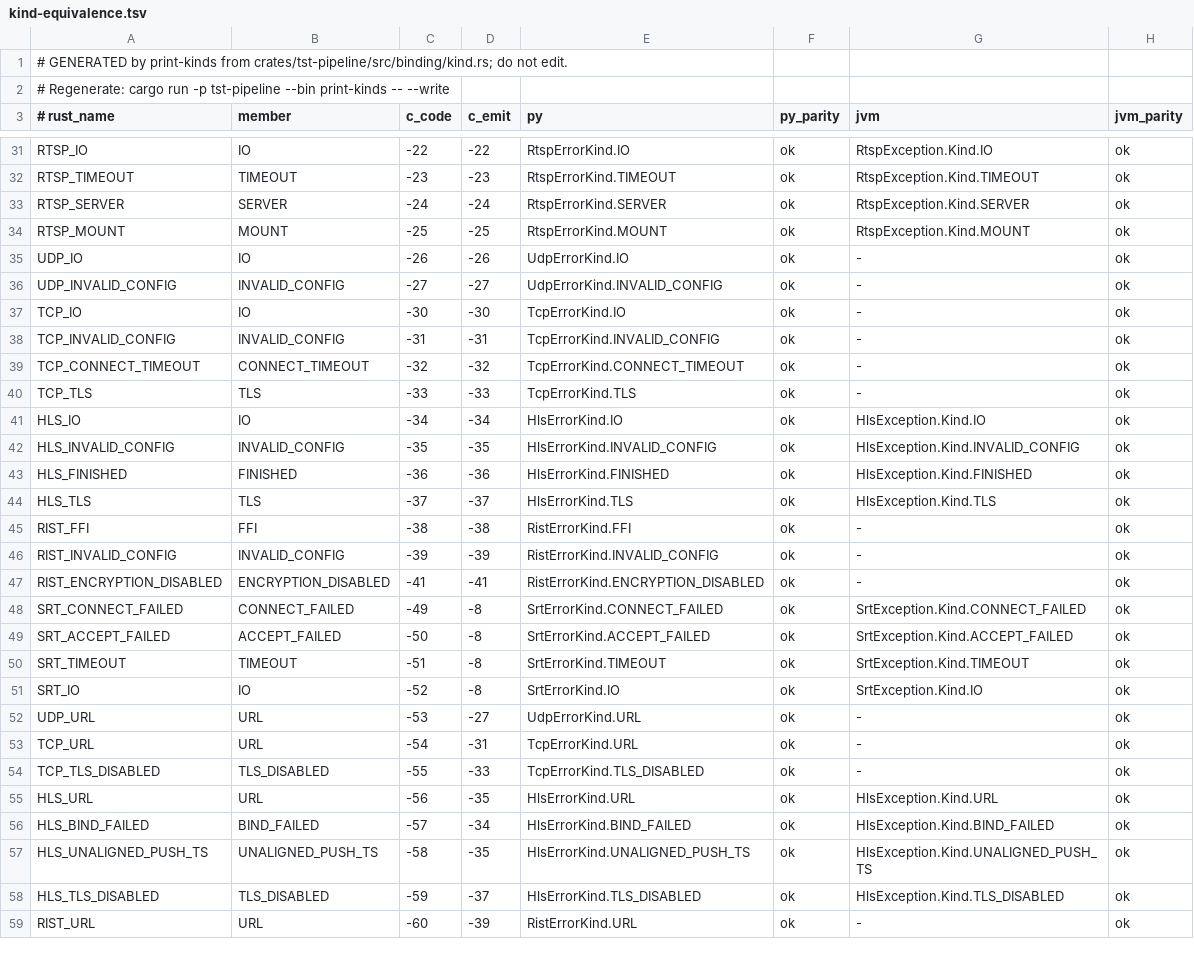
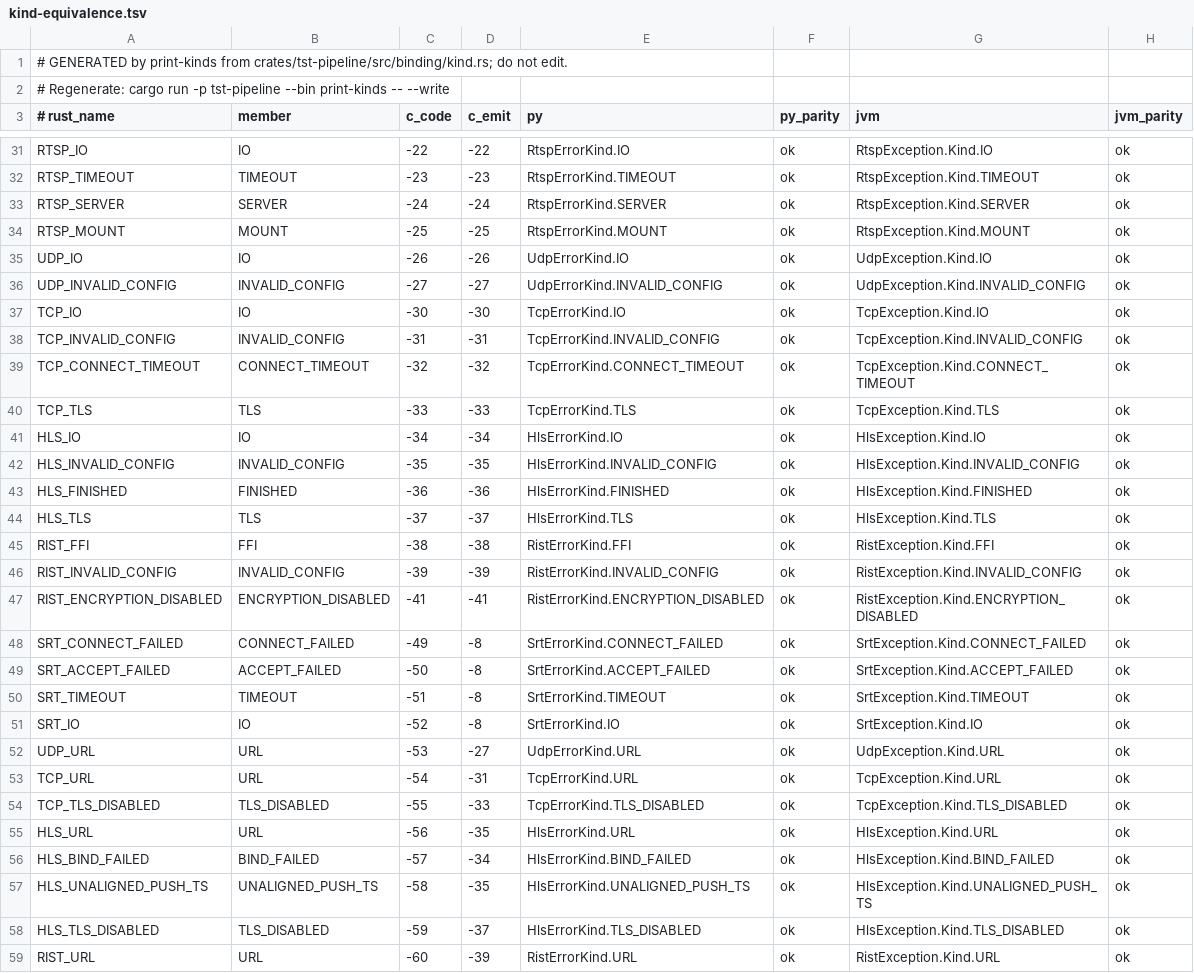
Before and after one commit to aklofas/ts-transformer, a TSV file: scripts/ratchets/kind-equivalence.tsv, drawn as a sheet; only a part is shown, gaps mark what is left out; the diff covers the shown part only.

Commit message:
tst-jni: org.tstrans.shells — one class per shell; udp, tcp and rist reach the JVM
The shells hold a type-erased transport from the transport crates' openers and throw through the domain in their snapshot. tst-jni gains tst-udp, tst-tcp and tst-rist, the jar workflow gains librist's meson/ninja/pkg-config prerequisites, and Udp/Tcp/RistException are generated from the kind table like the other nine.

```diff
--- a/scripts/ratchets/kind-equivalence.tsv
+++ b/scripts/ratchets/kind-equivalence.tsv
@@ -34,8 +34,8 @@ RTSP_SERVER	SERVER	-24	-24	RtspErrorKind.SERVER	ok	RtspException.Kind.SERVER	ok
 RTSP_MOUNT	MOUNT	-25	-25	RtspErrorKind.MOUNT	ok	RtspException.Kind.MOUNT	ok
-UDP_IO	IO	-26	-26	UdpErrorKind.IO	ok	-	ok
-UDP_INVALID_CONFIG	INVALID_CONFIG	-27	-27	UdpErrorKind.INVALID_CONFIG	ok	-	ok
-TCP_IO	IO	-30	-30	TcpErrorKind.IO	ok	-	ok
-TCP_INVALID_CONFIG	INVALID_CONFIG	-31	-31	TcpErrorKind.INVALID_CONFIG	ok	-	ok
-TCP_CONNECT_TIMEOUT	CONNECT_TIMEOUT	-32	-32	TcpErrorKind.CONNECT_TIMEOUT	ok	-	ok
-TCP_TLS	TLS	-33	-33	TcpErrorKind.TLS	ok	-	ok
+UDP_IO	IO	-26	-26	UdpErrorKind.IO	ok	UdpException.Kind.IO	ok
+UDP_INVALID_CONFIG	INVALID_CONFIG	-27	-27	UdpErrorKind.INVALID_CONFIG	ok	UdpException.Kind.INVALID_CONFIG	ok
+TCP_IO	IO	-30	-30	TcpErrorKind.IO	ok	TcpException.Kind.IO	ok
+TCP_INVALID_CONFIG	INVALID_CONFIG	-31	-31	TcpErrorKind.INVALID_CONFIG	ok	TcpException.Kind.INVALID_CONFIG	ok
+TCP_CONNECT_TIMEOUT	CONNECT_TIMEOUT	-32	-32	TcpErrorKind.CONNECT_TIMEOUT	ok	TcpException.Kind.CONNECT_TIMEOUT	ok
+TCP_TLS	TLS	-33	-33	TcpErrorKind.TLS	ok	TcpException.Kind.TLS	ok
 HLS_IO	IO	-34	-34	HlsErrorKind.IO	ok	HlsException.Kind.IO	ok
@@ -44,5 +44,5 @@ HLS_FINISHED	FINISHED	-36	-36	HlsErrorKind.FINISHED	ok	HlsException.Kind.FINISHE
 HLS_TLS	TLS	-37	-37	HlsErrorKind.TLS	ok	HlsException.Kind.TLS	ok
-RIST_FFI	FFI	-38	-38	RistErrorKind.FFI	ok	-	ok
-RIST_INVALID_CONFIG	INVALID_CONFIG	-39	-39	RistErrorKind.INVALID_CONFIG	ok	-	ok
-RIST_ENCRYPTION_DISABLED	ENCRYPTION_DISABLED	-41	-41	RistErrorKind.ENCRYPTION_DISABLED	ok	-	ok
+RIST_FFI	FFI	-38	-38	RistErrorKind.FFI	ok	RistException.Kind.FFI	ok
+RIST_INVALID_CONFIG	INVALID_CONFIG	-39	-39	RistErrorKind.INVALID_CONFIG	ok	RistException.Kind.INVALID_CONFIG	ok
+RIST_ENCRYPTION_DISABLED	ENCRYPTION_DISABLED	-41	-41	RistErrorKind.ENCRYPTION_DISABLED	ok	RistException.Kind.ENCRYPTION_DISABLED	ok
 SRT_CONNECT_FAILED	CONNECT_FAILED	-49	-8	SrtErrorKind.CONNECT_FAILED	ok	SrtException.Kind.CONNECT_FAILED	ok
@@ -51,5 +51,5 @@ SRT_TIMEOUT	TIMEOUT	-51	-8	SrtErrorKind.TIMEOUT	ok	SrtException.Kind.TIMEOUT	ok
 SRT_IO	IO	-52	-8	SrtErrorKind.IO	ok	SrtException.Kind.IO	ok
-UDP_URL	URL	-53	-27	UdpErrorKind.URL	ok	-	ok
-TCP_URL	URL	-54	-31	TcpErrorKind.URL	ok	-	ok
-TCP_TLS_DISABLED	TLS_DISABLED	-55	-33	TcpErrorKind.TLS_DISABLED	ok	-	ok
+UDP_URL	URL	-53	-27	UdpErrorKind.URL	ok	UdpException.Kind.URL	ok
+TCP_URL	URL	-54	-31	TcpErrorKind.URL	ok	TcpException.Kind.URL	ok
+TCP_TLS_DISABLED	TLS_DISABLED	-55	-33	TcpErrorKind.TLS_DISABLED	ok	TcpException.Kind.TLS_DISABLED	ok
 HLS_URL	URL	-56	-35	HlsErrorKind.URL	ok	HlsException.Kind.URL	ok
@@ -58,2 +58,2 @@ HLS_UNALIGNED_PUSH_TS	UNALIGNED_PUSH_TS	-58	-35	HlsErrorKind.UNALIGNED_PUSH_TS	o
 HLS_TLS_DISABLED	TLS_DISABLED	-59	-37	HlsErrorKind.TLS_DISABLED	ok	HlsException.Kind.TLS_DISABLED	ok
-RIST_URL	URL	-60	-39	RistErrorKind.URL	ok	-	ok
+RIST_URL	URL	-60	-39	RistErrorKind.URL	ok	RistException.Kind.URL	ok
```
Also changed, not shown: 9 edited cells elsewhere in this file, scripts/ratchets/dependency-lattice.tsv, 34 other files.
